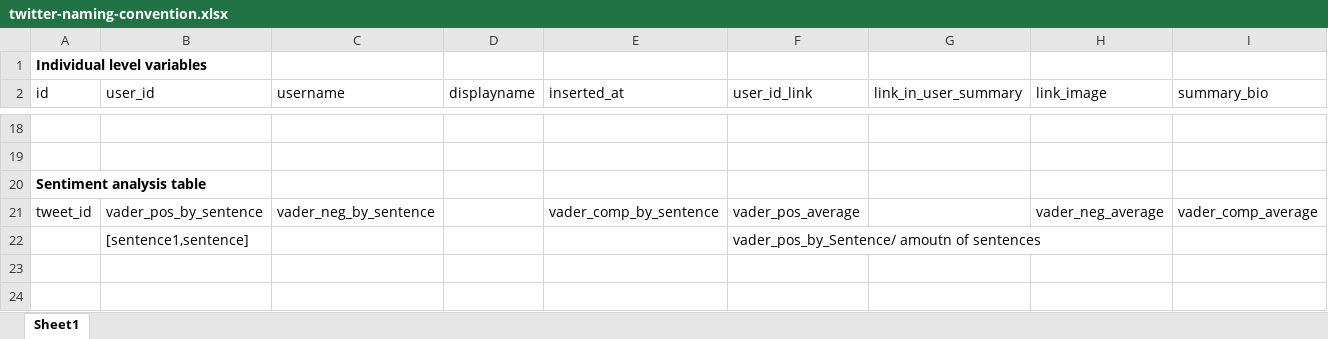
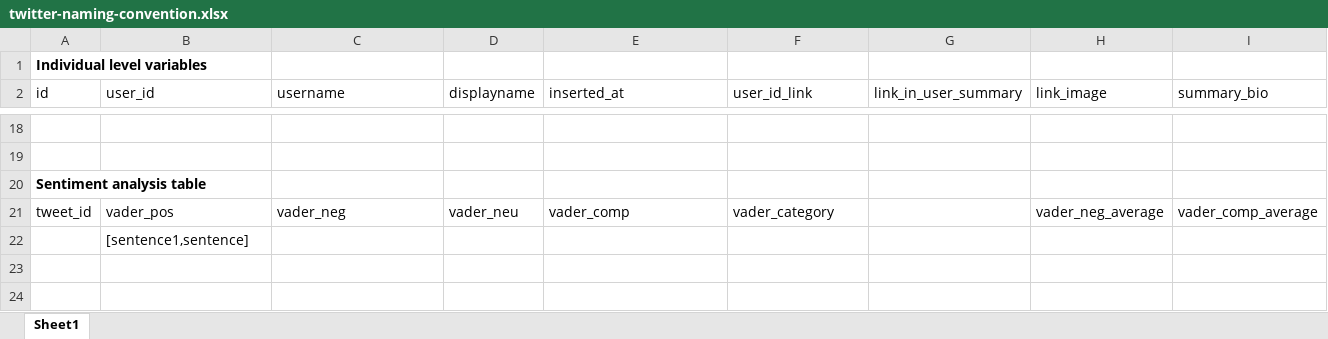
Before and after one commit to GoldenbergLab/naming-and-documentation-conventions, an Excel workbook: twitter/twitter-naming-convention.xlsx, sheet Sheet1, drawn as a sheet; only a part is shown, gaps mark what is left out; values as stored, in another font and other column widths than the file's, no borders; the diff names each change by its address in the sheet, - before the commit and + after, or states it on an @@ line.

Commit message:
Update twitter-naming-convention.xlsx

```diff
--- a/twitter/twitter-naming-convention.xlsx (sheet Sheet1)
+++ b/twitter/twitter-naming-convention.xlsx (sheet Sheet1)
-B21 (user_id): vader_pos_by_sentence
+B21 (user_id): vader_pos
-C21 (username): vader_neg_by_sentence
+C21 (username): vader_neg
-D21 (displayname): (empty)
+D21 (displayname): vader_neu
-E21 (inserted_at): vader_comp_by_sentence
+E21 (inserted_at): vader_comp
-F21 (user_id_link): vader_pos_average
+F21 (user_id_link): vader_category
-F22 (user_id_link): vader_pos_by_Sentence/ amoutn of sentences
+F22 (user_id_link): (empty)
```
